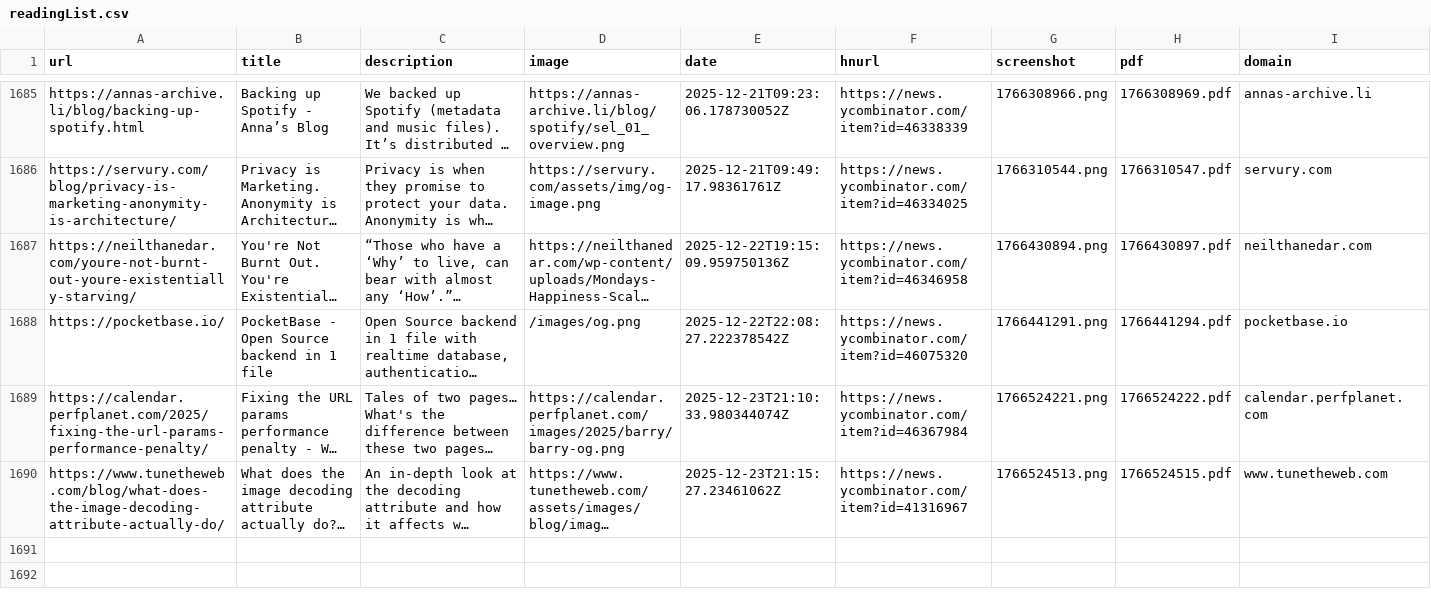
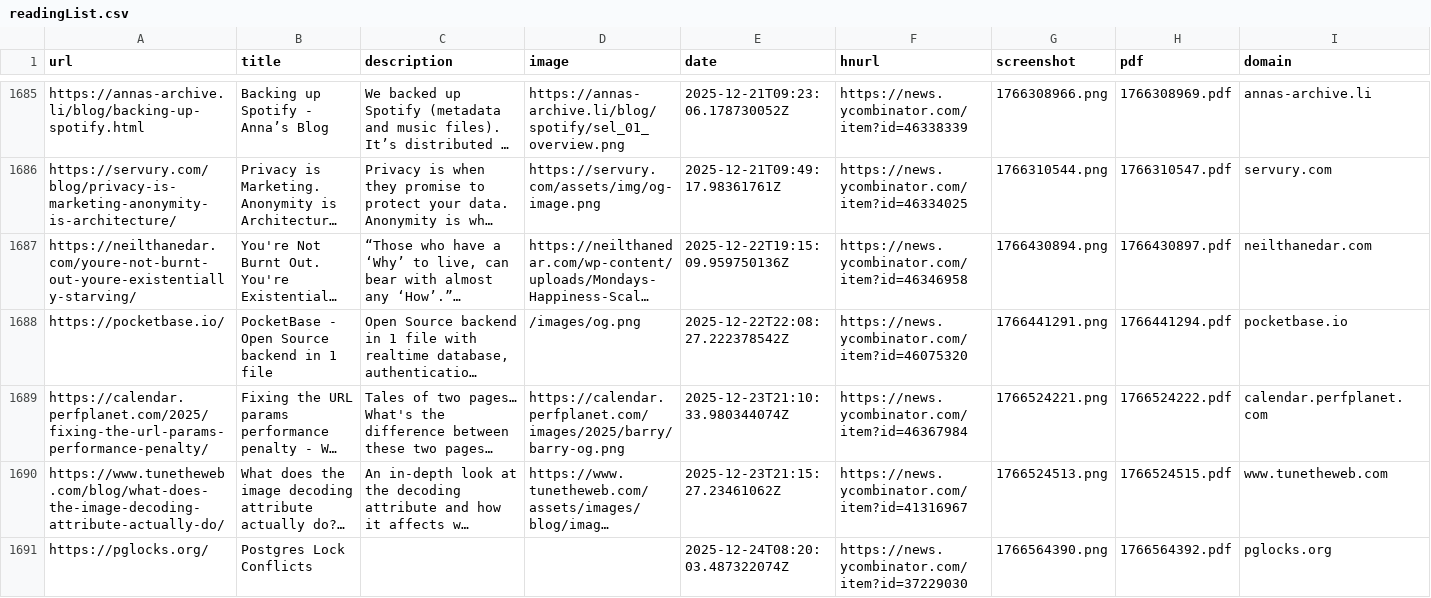
Before and after one commit to jamesmstone/readingList, a CSV file: readingList.csv, drawn as a sheet; only a part is shown, gaps mark what is left out; long unchanged cells end in …; the diff names each change by its address in the sheet, - before the commit and + after, or states it on an @@ line.

Commit message:
Automated reading list update on Wed Dec 24 08:20:03 UTC 2025

```diff
--- a/readingList.csv
+++ b/readingList.csv
+row 1691: https://pglocks.org/ | Postgres Lock Conflicts |  |  | 2025-12-24T08:20:03.487322074Z | https://news.ycombinator.com/item?id=37229030 | 1766564390.png | 1766564392.pdf | pglocks.org
```
Also changed, not shown: 2 other files.
